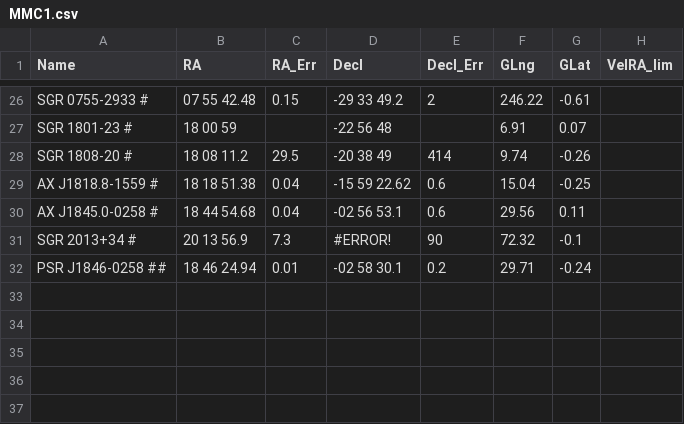
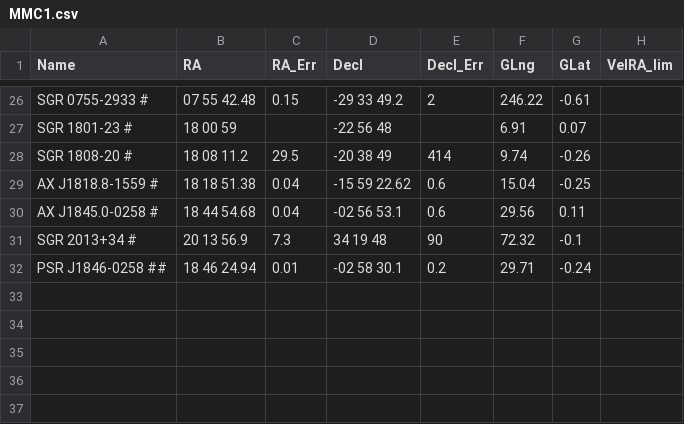
Before and after one commit to astrohitc/NScat, a CSV file: MMC1.csv, drawn as a sheet; only a part is shown, gaps mark what is left out; the diff names each change by its address in the sheet, - before the commit and + after, or states it on an @@ line.

Commit message:
Add files via upload

```diff
--- a/MMC1.csv
+++ b/MMC1.csv
-D31 (Decl): #ERROR!
+D31 (Decl): 34 19 48
```
